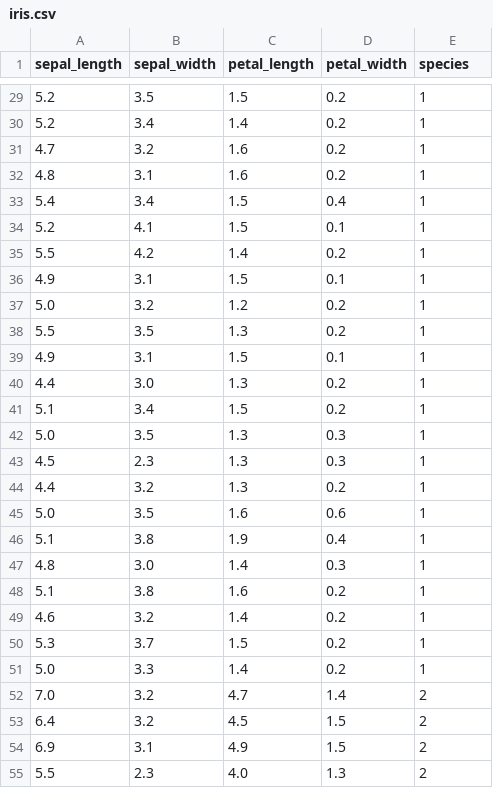
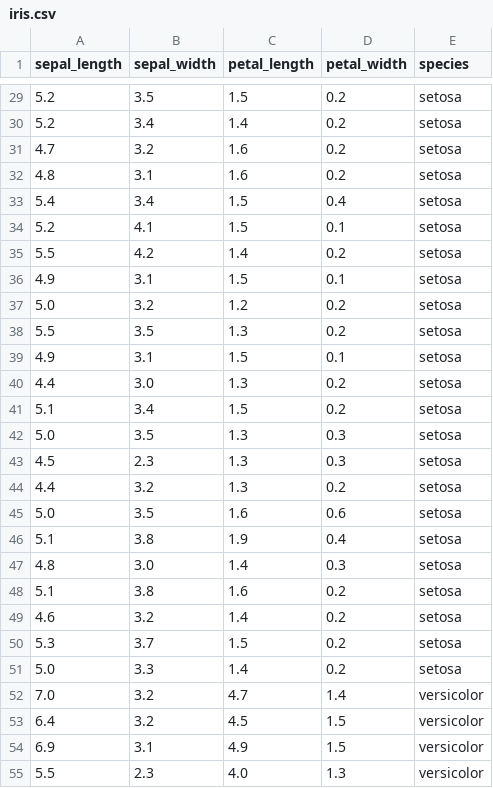
Before and after one commit to mdaffad/neural-network, a CSV file: iris.csv, drawn as a sheet; only a part is shown, gaps mark what is left out; the diff covers the shown part only.

```diff
--- a/iris.csv
+++ b/iris.csv
@@ -29,27 +29,27 @@ sepal_length,sepal_width,petal_length,petal_width,species
-5.2,3.5,1.5,0.2,1
-5.2,3.4,1.4,0.2,1
-4.7,3.2,1.6,0.2,1
-4.8,3.1,1.6,0.2,1
-5.4,3.4,1.5,0.4,1
-5.2,4.1,1.5,0.1,1
-5.5,4.2,1.4,0.2,1
-4.9,3.1,1.5,0.1,1
-5.0,3.2,1.2,0.2,1
-5.5,3.5,1.3,0.2,1
-4.9,3.1,1.5,0.1,1
-4.4,3.0,1.3,0.2,1
-5.1,3.4,1.5,0.2,1
-5.0,3.5,1.3,0.3,1
-4.5,2.3,1.3,0.3,1
-4.4,3.2,1.3,0.2,1
-5.0,3.5,1.6,0.6,1
-5.1,3.8,1.9,0.4,1
-4.8,3.0,1.4,0.3,1
-5.1,3.8,1.6,0.2,1
-4.6,3.2,1.4,0.2,1
-5.3,3.7,1.5,0.2,1
-5.0,3.3,1.4,0.2,1
-7.0,3.2,4.7,1.4,2
-6.4,3.2,4.5,1.5,2
-6.9,3.1,4.9,1.5,2
-5.5,2.3,4.0,1.3,2
+5.2,3.5,1.5,0.2,setosa
+5.2,3.4,1.4,0.2,setosa
+4.7,3.2,1.6,0.2,setosa
+4.8,3.1,1.6,0.2,setosa
+5.4,3.4,1.5,0.4,setosa
+5.2,4.1,1.5,0.1,setosa
+5.5,4.2,1.4,0.2,setosa
+4.9,3.1,1.5,0.1,setosa
+5.0,3.2,1.2,0.2,setosa
+5.5,3.5,1.3,0.2,setosa
+4.9,3.1,1.5,0.1,setosa
+4.4,3.0,1.3,0.2,setosa
+5.1,3.4,1.5,0.2,setosa
+5.0,3.5,1.3,0.3,setosa
+4.5,2.3,1.3,0.3,setosa
+4.4,3.2,1.3,0.2,setosa
+5.0,3.5,1.6,0.6,setosa
+5.1,3.8,1.9,0.4,setosa
+4.8,3.0,1.4,0.3,setosa
+5.1,3.8,1.6,0.2,setosa
+4.6,3.2,1.4,0.2,setosa
+5.3,3.7,1.5,0.2,setosa
+5.0,3.3,1.4,0.2,setosa
+7.0,3.2,4.7,1.4,versicolor
+6.4,3.2,4.5,1.5,versicolor
+6.9,3.1,4.9,1.5,versicolor
+5.5,2.3,4.0,1.3,versicolor
```
Also changed, not shown: 123 edited cells elsewhere in this file, 3 other files.
